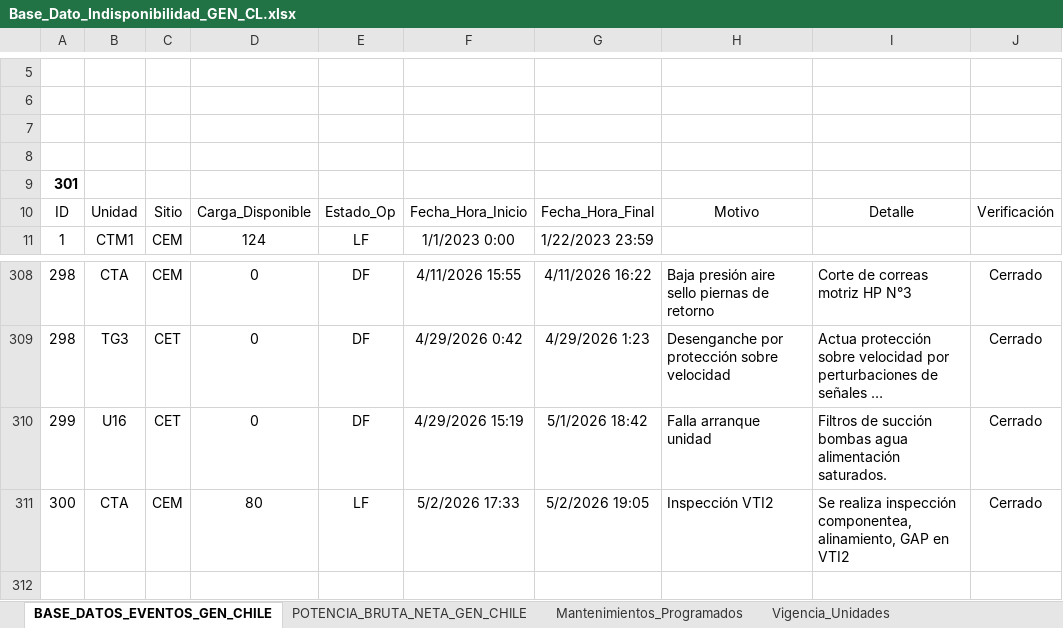
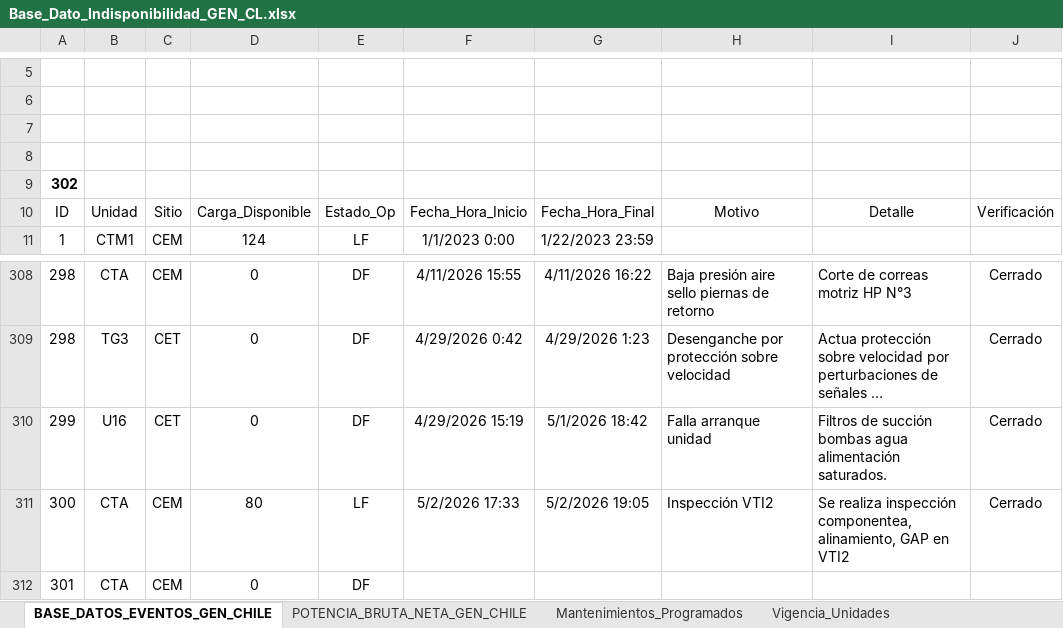
Before and after one commit to auxchecho/gen-cl-indisponibilidad, an Excel workbook: Base_Dato_Indisponibilidad_GEN_CL.xlsx, sheet BASE_DATOS_EVENTOS_GEN_CHILE, drawn as a sheet; only a part is shown, gaps mark what is left out; long unchanged cells end in …; values as stored, in another font and other column widths than the file's, no borders; charts and pictures and table styles not drawn; the diff names each change by its address in the sheet, - before the commit and + after, or states it on an @@ line.

Commit message:
Actualización automática desde SharePoint

```diff
--- a/Base_Dato_Indisponibilidad_GEN_CL.xlsx (sheet BASE_DATOS_EVENTOS_GEN_CHILE)
+++ b/Base_Dato_Indisponibilidad_GEN_CL.xlsx (sheet BASE_DATOS_EVENTOS_GEN_CHILE)
@@ column A renumbered in row 9 @@
+row 312: 301 | CTA | CEM | 0 | DF
```
